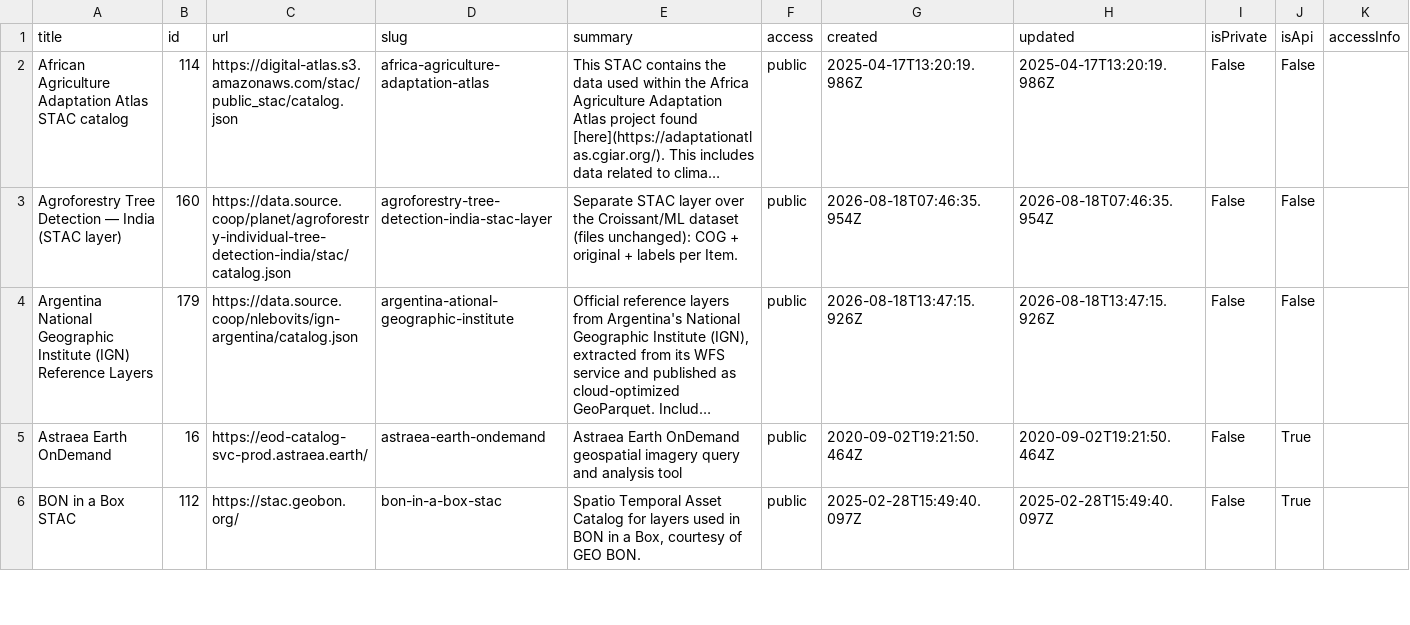
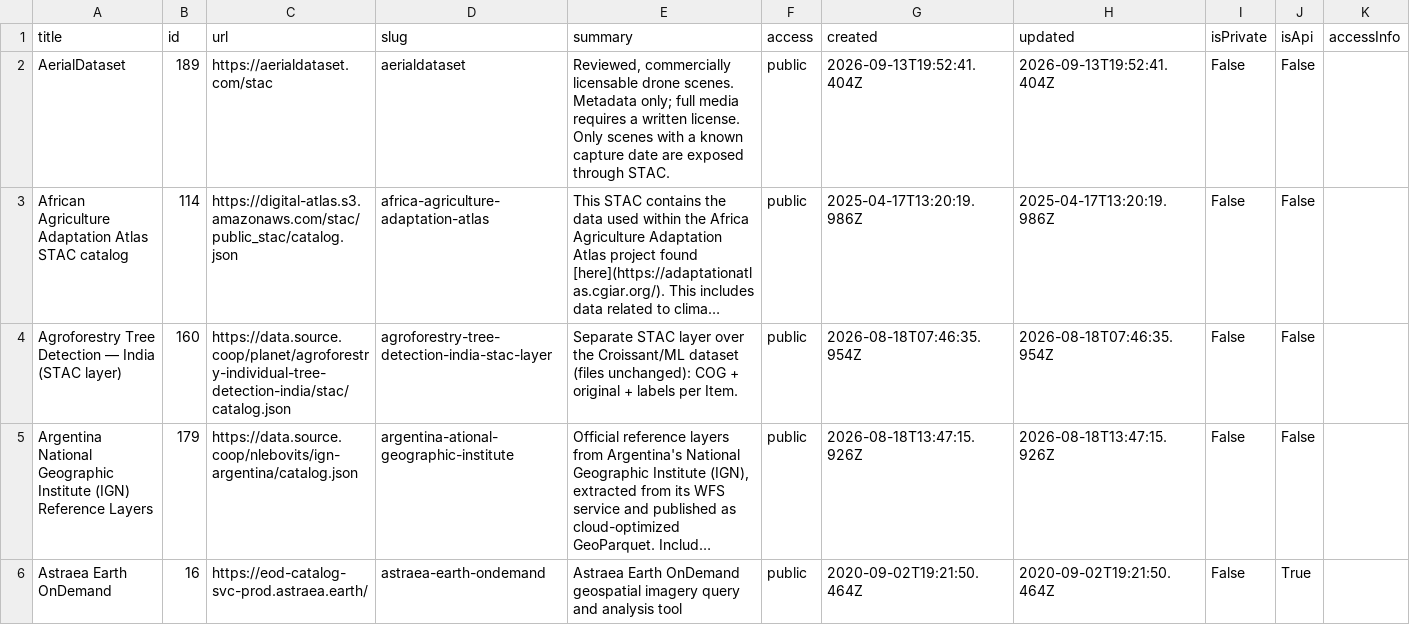
Before and after one commit to opengeos/stac-index-catalogs, a TSV file: stac_catalogs.tsv, drawn as a sheet; only a part is shown; the shorter side is filled out with more unchanged rows; long unchanged cells end in …; the diff names each change by its address in the sheet, - before the commit and + after, or states it on an @@ line.

```diff
--- a/stac_catalogs.tsv
+++ b/stac_catalogs.tsv
+row 2: AerialDataset | 189 | https://aerialdataset.com/stac | aerialdataset | Reviewed, commercially licensable drone scenes. Metadata only; full media requires a written license. Only scenes with a known capture date are exposed through STAC. | public | 2026-09-13T19:52:41.404Z | 2026-09-13T19:52:41.404Z | False | False
```
Also changed, not shown: 1 other file.
